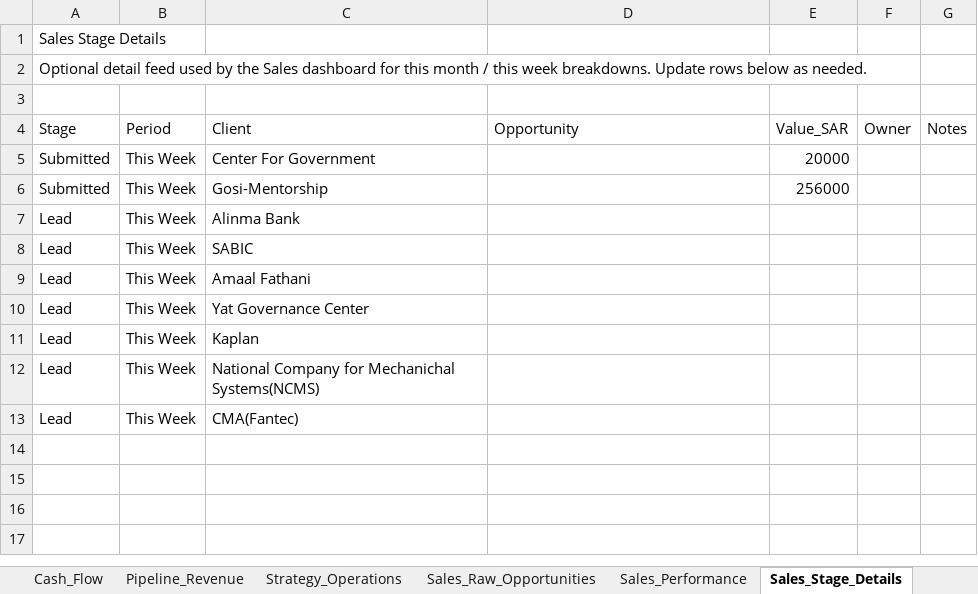
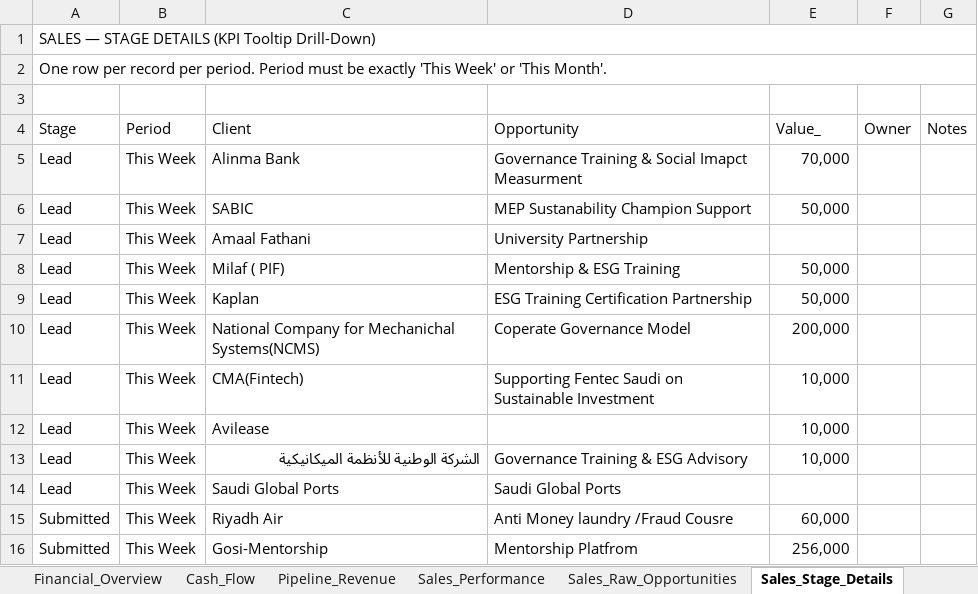
Before and after one commit to akamel969600-afk/Safa3, an Excel workbook: data.xlsx, sheet Sales_Stage_Details, drawn as a sheet; values as stored, in another font and other column widths than the file's, no cell formats; removed rows and columns are numbered as before the commit, all else as after; the diff names each change by its address in the sheet, - before the commit and + after, or states it on an @@ line.

```diff
--- a/data.xlsx (sheet Sales_Stage_Details)
+++ b/data.xlsx (sheet Sales_Stage_Details)
@@ sheet tab order changed: Financial_Overview | Cash_Flow | Pipeline_Revenue | Sales_Performance | Sales_Raw_Opportunities | Sales_Stage_Details @@
-A1 (Stage): Sales Stage Details
+A1 (Stage): SALES — STAGE DETAILS (KPI Tooltip Drill-Down)
+A1:G1 merged
-A2 (Stage): Optional detail feed used by the Sales dashboard for this month / this week breakdowns. Update rows below as needed.
+A2 (Stage): One row per record per period. Period must be exactly 'This Week' or 'This Month'.
+A2:G2 merged
-E4: Value_SAR
+E4: Value_
-row 5: Submitted | This Week | Center For Government |  | 20000
-row 6: Submitted | This Week | Gosi-Mentorship |  | 256000
-D5 (Opportunity): (empty)
+D5 (Opportunity): Governance Training & Social Imapct Measurment
-E5 (Value_): (empty)
+E5 (Value_): 70,000
-D6 (Opportunity): (empty)
+D6 (Opportunity): MEP Sustanability Champion Support
-E6 (Value_): (empty)
+E6 (Value_): 50,000
-D7 (Opportunity): (empty)
+D7 (Opportunity): University Partnership
-row 10: Lead | This Week | Yat Governance Center
+row 8: Lead | This Week | Milaf ( PIF) | Mentorship & ESG Training | 50,000
-D9 (Opportunity): (empty)
+D9 (Opportunity): ESG Training Certification Partnership
-E9 (Value_): (empty)
+E9 (Value_): 50,000
-D10 (Opportunity): (empty)
+D10 (Opportunity): Coperate Governance Model
-E10 (Value_): (empty)
+E10 (Value_): 200,000
+row 11: Lead | This Week | CMA(Fintech) | Supporting Fentec Saudi on Sustainable Investment | 10,000
-C12 (Client): CMA(Fantec)
+C12 (Client): Avilease
-E12 (Value_): (empty)
+E12 (Value_): 10,000
+row 13: Lead | This Week | الشركة الوطنية للأنظمة الميكانيكية | Governance Training & ESG Advisory | 10,000
+row 14: Lead | This Week | Saudi Global Ports | Saudi Global Ports
+row 15: Submitted | This Week | Riyadh Air | Anti Money laundry /Fraud Cousre | 60,000
+row 16: Submitted | This Week | Gosi-Mentorship | Mentorship Platfrom | 256,000
```
Also changed, not shown: sheet Sales_Performance, sheet Pipeline_Revenue, sheet Cash_Flow, sheet Sales_Raw_Opportunities, sheet README, sheet Sales_Raw_Operations, 2 more sheets, other sheet tabs, cell formats, formulas that keep their value, hidden cells, 1 other file.
